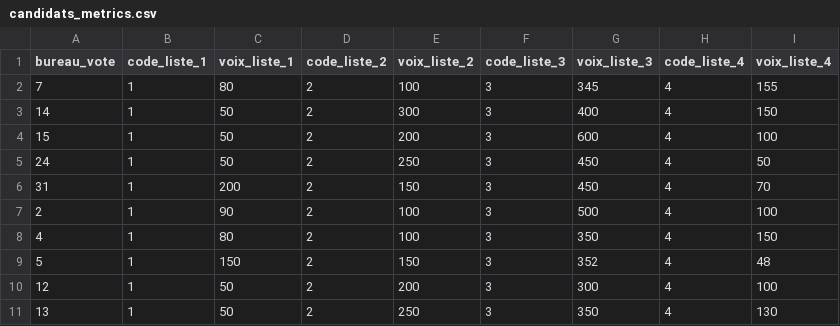
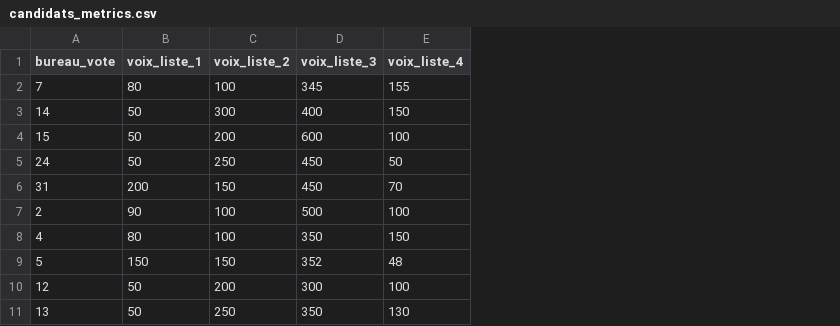
Before and after one commit to DIGIT-Seine-Ouest/valorisation-elections, a CSV file: pipeline/data/silver/candidats_metrics.csv, drawn as a sheet; only a part is shown; the diff names each change by its address in the sheet, - before the commit and + after, or states it on an @@ line.

Commit message:
feat: pipeline prête en production

```diff
--- a/pipeline/data/silver/candidats_metrics.csv
+++ b/pipeline/data/silver/candidats_metrics.csv
-column B (code_liste_1), rows 2-11: all 1
-column D (code_liste_2), rows 2-11: all 2
-column F (code_liste_3), rows 2-11: all 3
-column H (code_liste_4), rows 2-11: all 4
```
Also changed, not shown: 18 other files.
